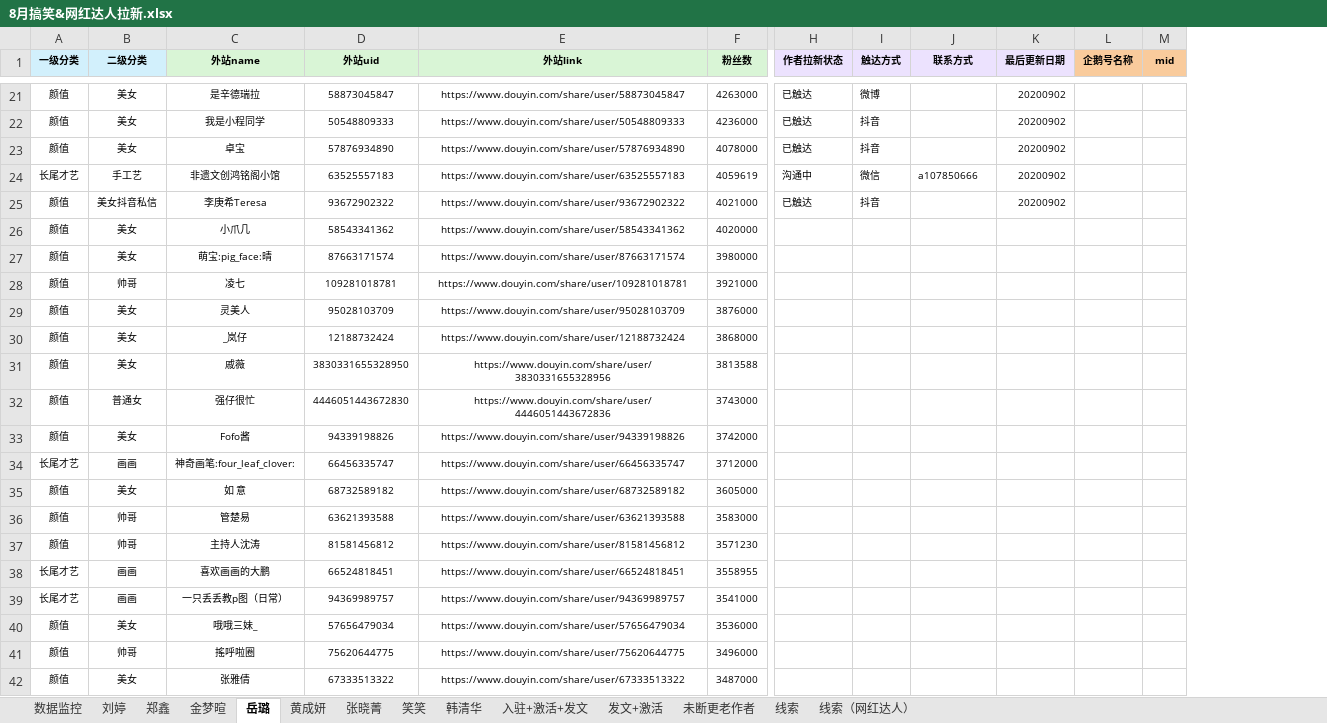
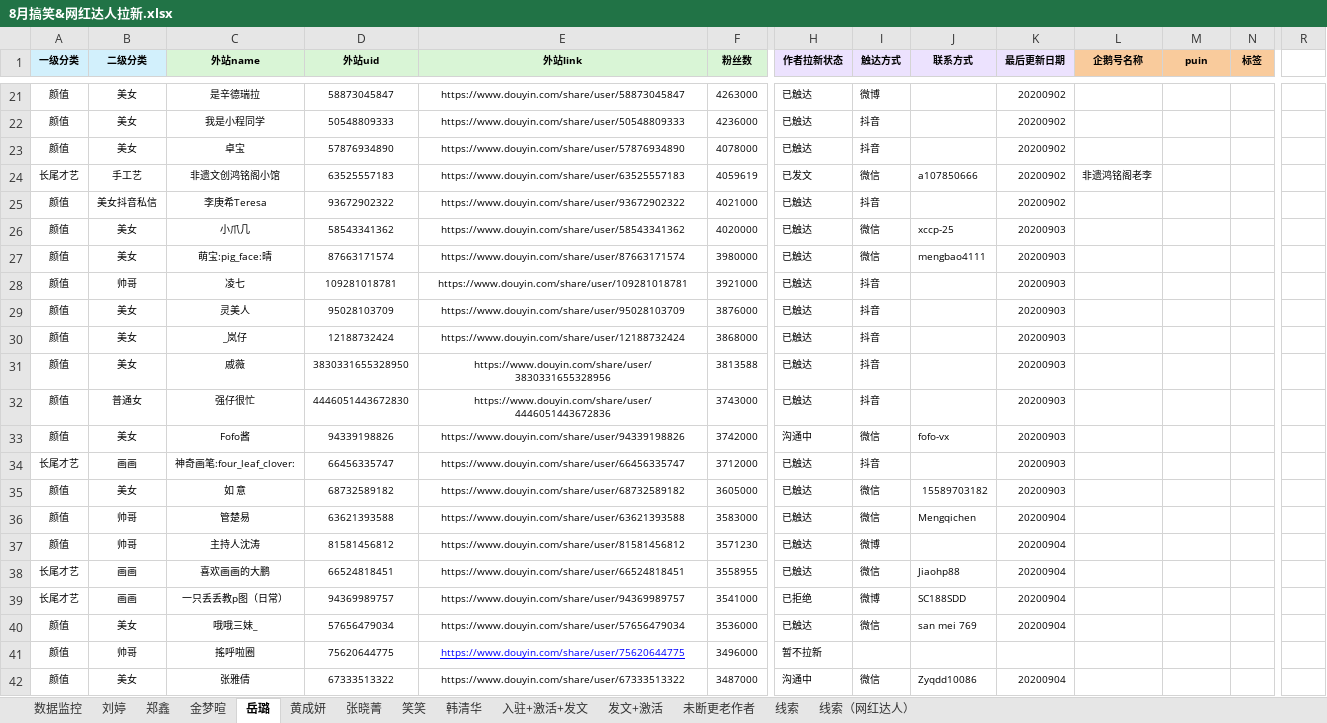
Before and after one commit to Mrwang19960102/work, an Excel workbook: model/p_work/deal_data_WH/data_source/8月搞笑&网红达人拉新.xlsx, sheet 岳璐, drawn as a sheet; only a part is shown, gaps mark what is left out; values as stored, in another font and other column widths than the file's, no borders; addresses are those after the commit; the diff covers the shown part only; the diff names each change by its address in the sheet, - before the commit and + after, or states it on an @@ line.

```diff
--- a/model/p_work/deal_data_WH/data_source/8月搞笑&网红达人拉新.xlsx (sheet 岳璐)
+++ b/model/p_work/deal_data_WH/data_source/8月搞笑&网红达人拉新.xlsx (sheet 岳璐)
+column L (企鹅号名称), row 24: 非遗鸿铭阁老李
+column R, empty
-M1: 企鹅号名称
+M1: puin
-N1: mid
+N1: 标签
-H24 (作者拉新状态): 沟通中
+H24 (作者拉新状态): 已发文
-H26:H32 (作者拉新状态): (empty)
+H26:H32 (作者拉新状态): 已触达
-I26:I27 (触达方式): (empty)
+I26:I27 (触达方式): 微信
-J26 (联系方式): (empty)
+J26 (联系方式): xccp-25
-K26:K35 (最后更新日期): (empty)
+K26:K35 (最后更新日期): 20200903
-J27 (联系方式): (empty)
+J27 (联系方式): mengbao4111
-I28:I32 (触达方式): (empty)
+I28:I32 (触达方式): 抖音
-H33 (作者拉新状态): (empty)
+H33 (作者拉新状态): 沟通中
-I33 (触达方式): (empty)
+I33 (触达方式): 微信
-J33 (联系方式): (empty)
+J33 (联系方式): fofo-vx
-H34:H38 (作者拉新状态): (empty)
+H34:H38 (作者拉新状态): 已触达
-I34 (触达方式): (empty)
+I34 (触达方式): 抖音
-I35:I36 (触达方式): (empty)
+I35:I36 (触达方式): 微信
-J35 (联系方式): (empty)
+J35 (联系方式): 15589703182
-J36 (联系方式): (empty)
+J36 (联系方式): Mengqichen
-K36:K40 (最后更新日期): (empty)
+K36:K40 (最后更新日期): 20200904
-I37 (触达方式): (empty)
+I37 (触达方式): 微博
-I38 (触达方式): (empty)
+I38 (触达方式): 微信
-J38 (联系方式): (empty)
+J38 (联系方式): Jiaohp88
-H39 (作者拉新状态): (empty)
+H39 (作者拉新状态): 已拒绝
-I39 (触达方式): (empty)
+I39 (触达方式): 微博
-J39 (联系方式): (empty)
+J39 (联系方式): SC188SDD
-H40 (作者拉新状态): (empty)
+H40 (作者拉新状态): 已触达
-I40 (触达方式): (empty)
+I40 (触达方式): 微信
-J40 (联系方式): (empty)
+J40 (联系方式): san mei 769
@@ E41 underline: off → on, text colour: black → #0000FF @@
-H41 (作者拉新状态): (empty)
+H41 (作者拉新状态): 暂不拉新
-H42 (作者拉新状态): (empty)
+H42 (作者拉新状态): 沟通中
-I42 (触达方式): (empty)
+I42 (触达方式): 微信
-J42 (联系方式): (empty)
+J42 (联系方式): Zyqdd10086
-K42 (最后更新日期): (empty)
+K42 (最后更新日期): 20200904
```
Also changed, not shown: 151 added rows, 201 edited cells and cell formats elsewhere in this sheet, sheet 金梦暄, sheet 刘婷, sheet 张晓菁, sheet 线索（网红达人）, sheet 黄成妍, sheet 数据监控, 6 more sheets, formulas that keep their value, 13 other files.
